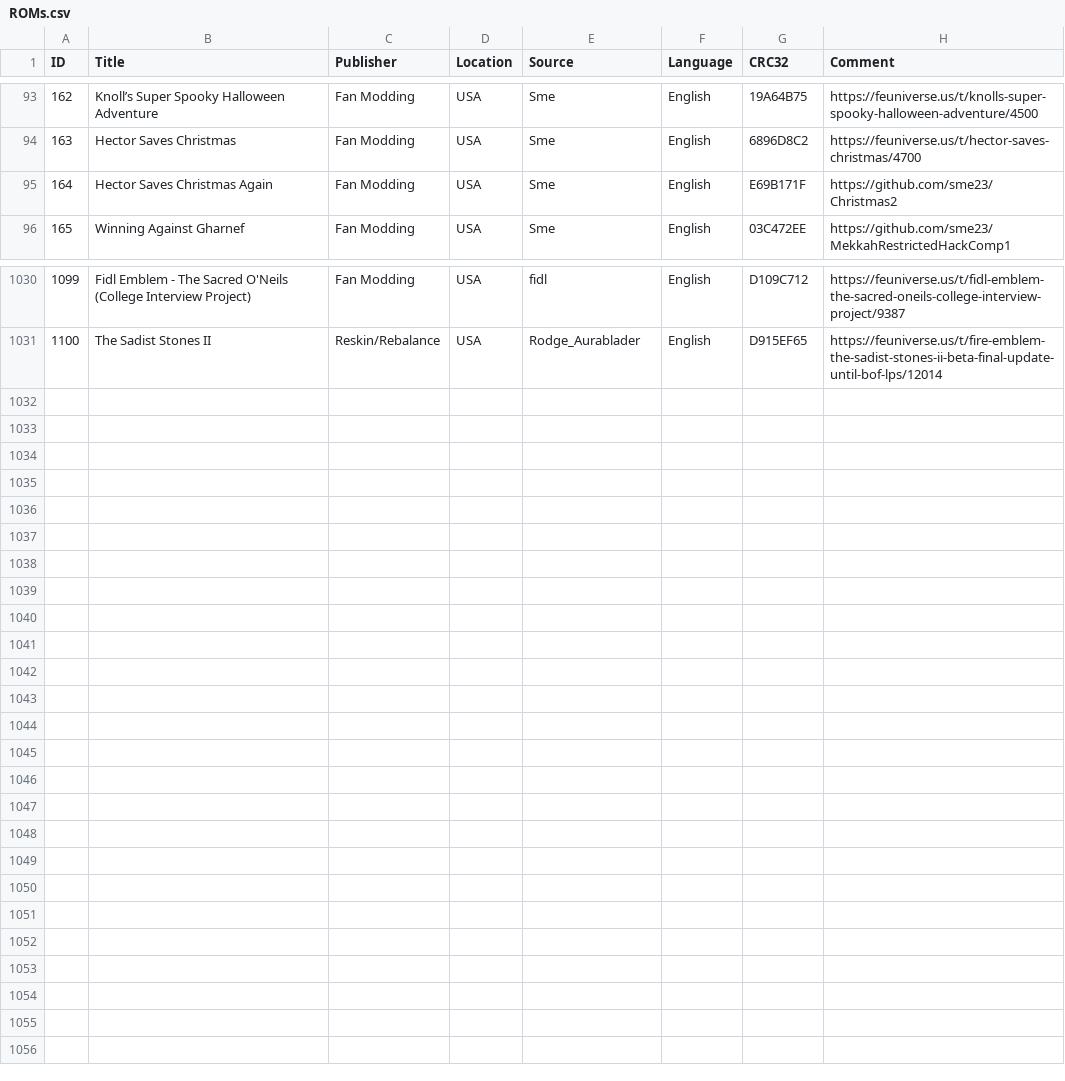
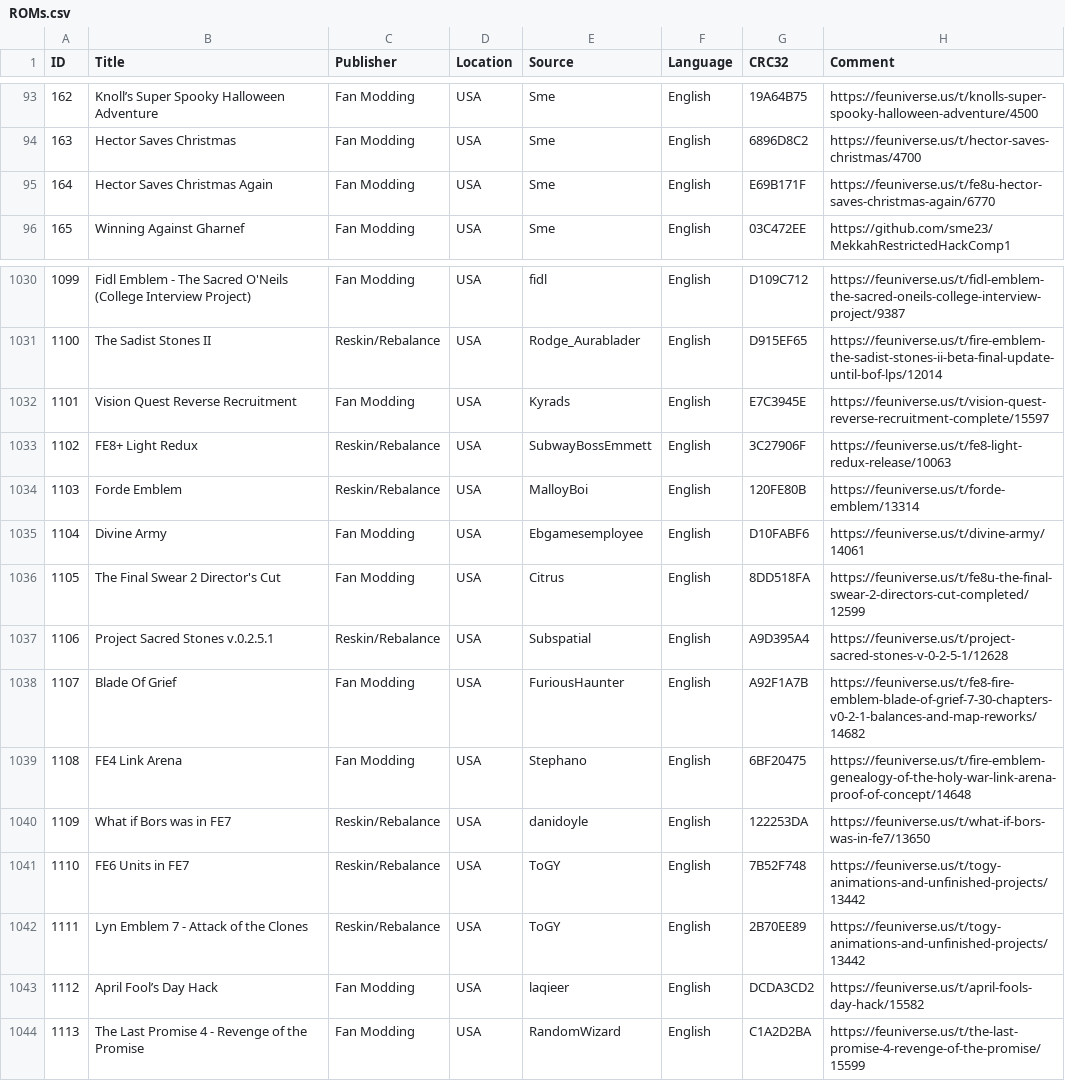
Before and after one commit to laqieer/FE-ROM-Hack-Database, a CSV file: Excel/ROMs.csv, drawn as a sheet; only a part is shown, gaps mark what is left out.

```diff
--- a/Excel/ROMs.csv
+++ b/Excel/ROMs.csv
@@ -94,3 +94,3 @@
 163,Hector Saves Christmas,Fan Modding,USA,Sme,English,6896D8C2,https://feuniverse.us/t/hector-saves-christmas/4700
-164,Hector Saves Christmas Again,Fan Modding,USA,Sme,English,E69B171F,https://github.com/sme23/Christmas2
+164,Hector Saves Christmas Again,Fan Modding,USA,Sme,English,E69B171F,https://feuniverse.us/t/fe8u-hector-saves-christmas-again/6770
 165,Winning Against Gharnef,Fan Modding,USA,Sme,English,03C472EE,https://github.com/sme23/MekkahRestrictedHackComp1
@@ -1031 +1031,14 @@
 1100,The Sadist Stones II,Reskin/Rebalance,USA,Rodge_Aurablader,English,D915EF65,https://feuniverse.us/t/fire-emblem-the-sadist-stones-ii-beta-final-update-until-bof-lps/12014
+1101,Vision Quest Reverse Recruitment,Fan Modding,USA,Kyrads,English,E7C3945E,https://feuniverse.us/t/vision-quest-reverse-recruitment-complete/15597
+1102,FE8+ Light Redux,Reskin/Rebalance,USA,SubwayBossEmmett,English,3C27906F,https://feuniverse.us/t/fe8-light-redux-release/10063
+1103,Forde Emblem,Reskin/Rebalance,USA,MalloyBoi,English,120FE80B,https://feuniverse.us/t/forde-emblem/13314
+1104,Divine Army,Fan Modding,USA,Ebgamesemployee,English,D10FABF6,https://feuniverse.us/t/divine-army/14061
+1105,The Final Swear 2 Director's Cut,Fan Modding,USA,Citrus,English,8DD518FA,https://feuniverse.us/t/fe8u-the-final-swear-2-directors-cut-completed/12599
+1106,Project Sacred Stones v.0.2.5.1,Reskin/Rebalance,USA,Subspatial,English,A9D395A4,https://feuniverse.us/t/project-sacred-stones-v-0-2-5-1/12628
+1107,Blade Of Grief,Fan Modding,USA,FuriousHaunter,English,A92F1A7B,https://feuniverse.us/t/fe8-fire-emblem-blade-of-grief-7-30-chapters-v0-2-1-balances-and-map-reworks/14682
+1108,FE4 Link Arena,Fan Modding,USA,Stephano,English,6BF20475,https://feuniverse.us/t/fire-emblem-genealogy-of-the-holy-war-link-arena-proof-of-concept/14648
+1109,What if Bors was in FE7,Reskin/Rebalance,USA,danidoyle,English,122253DA,https://feuniverse.us/t/what-if-bors-was-in-fe7/13650
+1110,FE6 Units in FE7,Reskin/Rebalance,USA,ToGY,English,7B52F748,https://feuniverse.us/t/togy-animations-and-unfinished-projects/13442
+1111,Lyn Emblem 7 - Attack of the Clones,Reskin/Rebalance,USA,ToGY,English,2B70EE89,https://feuniverse.us/t/togy-animations-and-unfinished-projects/13442
+1112,April Fool’s Day Hack,Fan Modding,USA,laqieer,English,DCDA3CD2,https://feuniverse.us/t/april-fools-day-hack/15582
+1113,The Last Promise 4 - Revenge of the Promise,Fan Modding,USA,RandomWizard,English,C1A2D2BA,https://feuniverse.us/t/the-last-promise-4-revenge-of-the-promise/15599
```
Also changed, not shown: DATs/laqieer - Fire Emblem - Game Boy Advance.csv, DATs/laqieer - Fire Emblem - Game Boy Advance.tsv, 51 other files.
